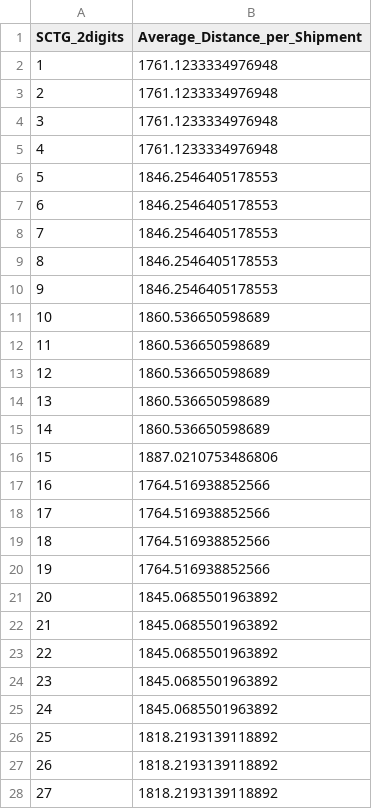
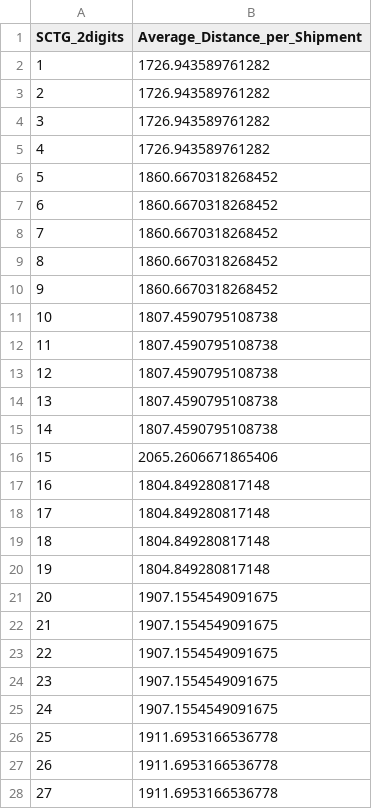
Before and after one commit to POD-LCA/pod_lca, a CSV file: data/transportation_cfaf_dataset.csv, drawn as a sheet; only a part is shown; the diff covers the shown part only.

Commit message:
- bug fix in CFAF data preprocessing to only consider rail mode.

```diff
--- a/data/transportation_cfaf_dataset.csv
+++ b/data/transportation_cfaf_dataset.csv
@@ -1,28 +1,28 @@
 SCTG_2digits,Average_Distance_per_Shipment
-1,1761.1233334976948
-2,1761.1233334976948
-3,1761.1233334976948
-4,1761.1233334976948
-5,1846.2546405178553
-6,1846.2546405178553
-7,1846.2546405178553
-8,1846.2546405178553
-9,1846.2546405178553
-10,1860.536650598689
-11,1860.536650598689
-12,1860.536650598689
-13,1860.536650598689
-14,1860.536650598689
-15,1887.0210753486806
-16,1764.516938852566
-17,1764.516938852566
-18,1764.516938852566
-19,1764.516938852566
-20,1845.0685501963892
-21,1845.0685501963892
-22,1845.0685501963892
-23,1845.0685501963892
-24,1845.0685501963892
-25,1818.2193139118892
-26,1818.2193139118892
-27,1818.2193139118892
+1,1726.943589761282
+2,1726.943589761282
+3,1726.943589761282
+4,1726.943589761282
+5,1860.6670318268452
+6,1860.6670318268452
+7,1860.6670318268452
+8,1860.6670318268452
+9,1860.6670318268452
+10,1807.4590795108738
+11,1807.4590795108738
+12,1807.4590795108738
+13,1807.4590795108738
+14,1807.4590795108738
+15,2065.2606671865406
+16,1804.849280817148
+17,1804.849280817148
+18,1804.849280817148
+19,1804.849280817148
+20,1907.1554549091675
+21,1907.1554549091675
+22,1907.1554549091675
+23,1907.1554549091675
+24,1907.1554549091675
+25,1911.6953166536778
+26,1911.6953166536778
+27,1911.6953166536778
```
Also changed, not shown: 15 edited cells elsewhere in this file, 2 other files.
